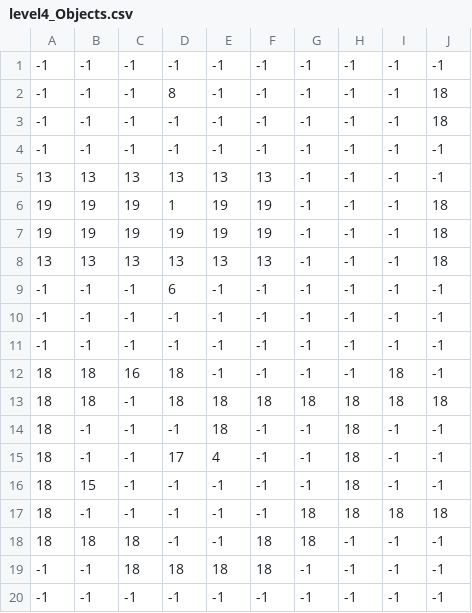
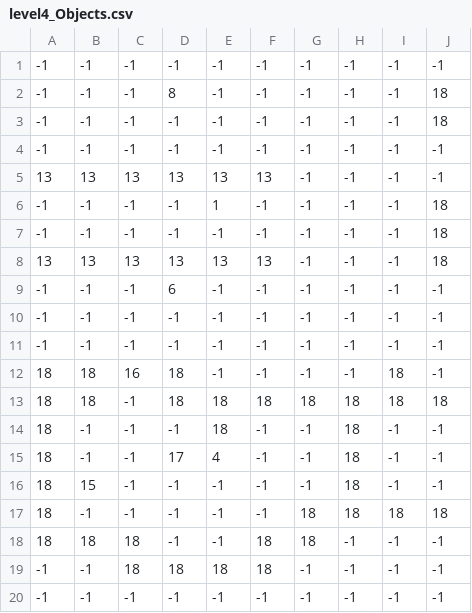
Before and after one commit to vejvarm/GGJ2024_code, a CSV file: assets/maps/level4_Objects.csv, drawn as a sheet; only a part is shown; the diff names each change by its address in the sheet, - before the commit and + after, or states it on an @@ line.

Commit message:
magnum opus level complete

```diff
--- a/assets/maps/level4_Objects.csv
+++ b/assets/maps/level4_Objects.csv
-A6:A7: 19
+A6:A7: -1
-B6:B7: 19
+B6:B7: -1
-C6:C7: 19
+C6:C7: -1
-D6: 1
+D6: -1
-E6: 19
+E6: 1
-F6:F7: 19
+F6:F7: -1
-D7: 19
+D7: -1
-E7: 19
+E7: -1
```
Also changed, not shown: 3 other files.
